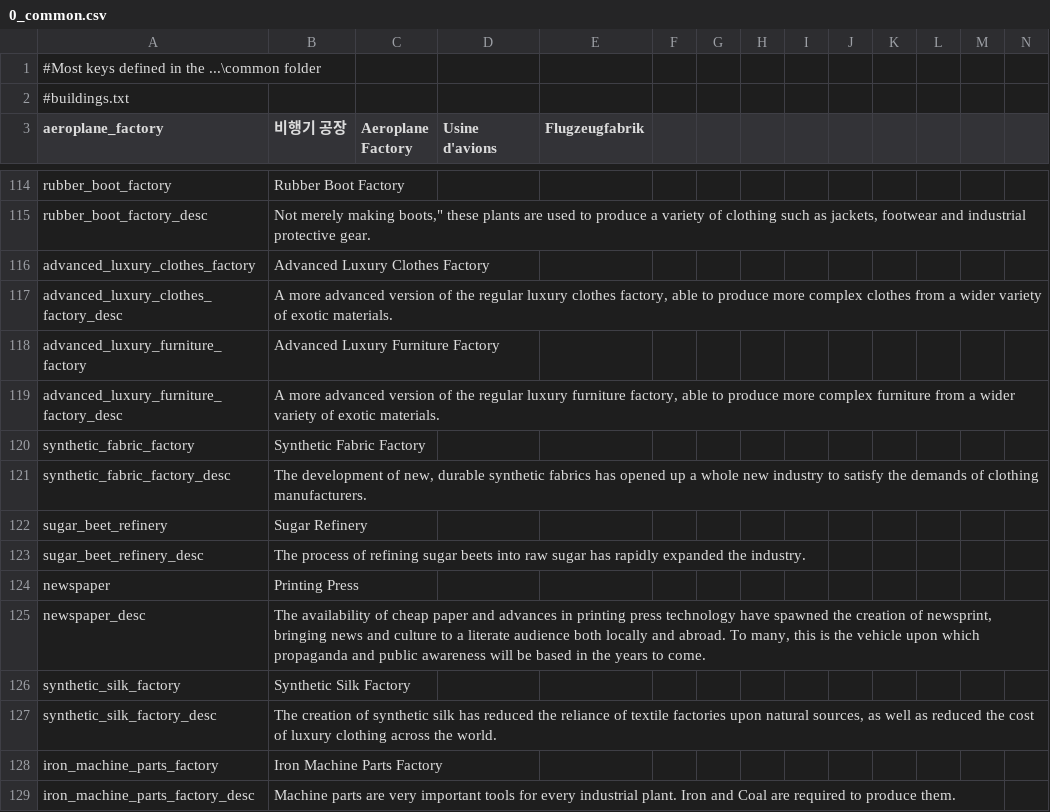
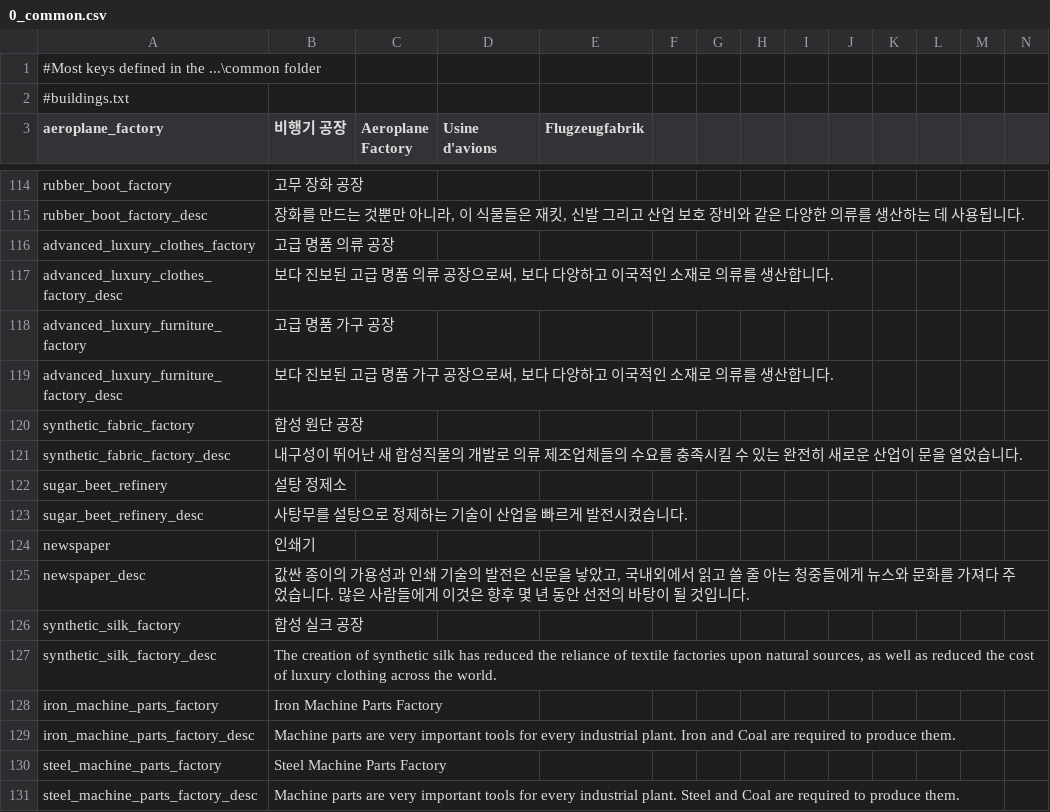
Before and after one commit to gyhs/Divergence-of-Darkness-Korean, a CSV file: localisation/0_common.csv, drawn as a sheet; only a part is shown, gaps mark what is left out; the shorter side is filled out with more unchanged rows; the diff covers the shown part only; the diff names each change by its address in the sheet, - before the commit and + after, or states it on an @@ line.

```diff
--- a/localisation/0_common.csv
+++ b/localisation/0_common.csv
-B114 (비행기 공장): Rubber Boot Factory
+B114 (비행기 공장): 고무 장화 공장
-B115 (비행기 공장): Not merely making boots," these plants are used to produce a variety of clothing such as jackets, footwear and industrial protective gear.
+B115 (비행기 공장): 장화를 만드는 것뿐만 아니라, 이 식물들은 재킷, 신발 그리고 산업 보호 장비와 같은 다양한 의류를 생산하는 데 사용됩니다.
-B116 (비행기 공장): Advanced Luxury Clothes Factory
+B116 (비행기 공장): 고급 명품 의류 공장
-B117 (비행기 공장): A more advanced version of the regular luxury clothes factory, able to produce more complex clothes from a wider variety of exotic materials.
+B117 (비행기 공장): 보다 진보된 고급 명품 의류 공장으로써, 보다 다양하고 이국적인 소재로 의류를 생산합니다.
-B118 (비행기 공장): Advanced Luxury Furniture Factory
+B118 (비행기 공장): 고급 명품 가구 공장
-B119 (비행기 공장): A more advanced version of the regular luxury furniture factory, able to produce more complex furniture from a wider variety of exotic materials.
+B119 (비행기 공장): 보다 진보된 고급 명품 가구 공장으로써, 보다 다양하고 이국적인 소재로 의류를 생산합니다.
-B120 (비행기 공장): Synthetic Fabric Factory
+B120 (비행기 공장): 합성 원단 공장
-B121 (비행기 공장): The development of new, durable synthetic fabrics has opened up a whole new industry to satisfy the demands of clothing manufacturers.
+B121 (비행기 공장): 내구성이 뛰어난 새 합성직물의 개발로 의류 제조업체들의 수요를 충족시킬 수 있는 완전히 새로운 산업이 문을 열었습니다.
-B122 (비행기 공장): Sugar Refinery
+B122 (비행기 공장): 설탕 정제소
-B123 (비행기 공장): The process of refining sugar beets into raw sugar has rapidly expanded the industry.
+B123 (비행기 공장): 사탕무를 설탕으로 정제하는 기술이 산업을 빠르게 발전시켰습니다.
-B124 (비행기 공장): Printing Press
+B124 (비행기 공장): 인쇄기
-B125 (비행기 공장): The availability of cheap paper and advances in printing press technology have spawned the creation of newsprint, bringing news and culture to a literate audience both locally and abroad. To many, this is the vehicle upon which propaganda and public awareness will be based in the years to come.
+B125 (비행기 공장): 값싼 종이의 가용성과 인쇄 기술의 발전은 신문을 낳았고, 국내외에서 읽고 쓸 줄 아는 청중들에게 뉴스와 문화를 가져다 주었습니다. 많은 사람들에게 이것은 향후 몇 년 동안 선전의 바탕이 될 것입니다.
-B126 (비행기 공장): Synthetic Silk Factory
+B126 (비행기 공장): 합성 실크 공장
```
Also changed, not shown: 51 edited cells elsewhere in this file.
